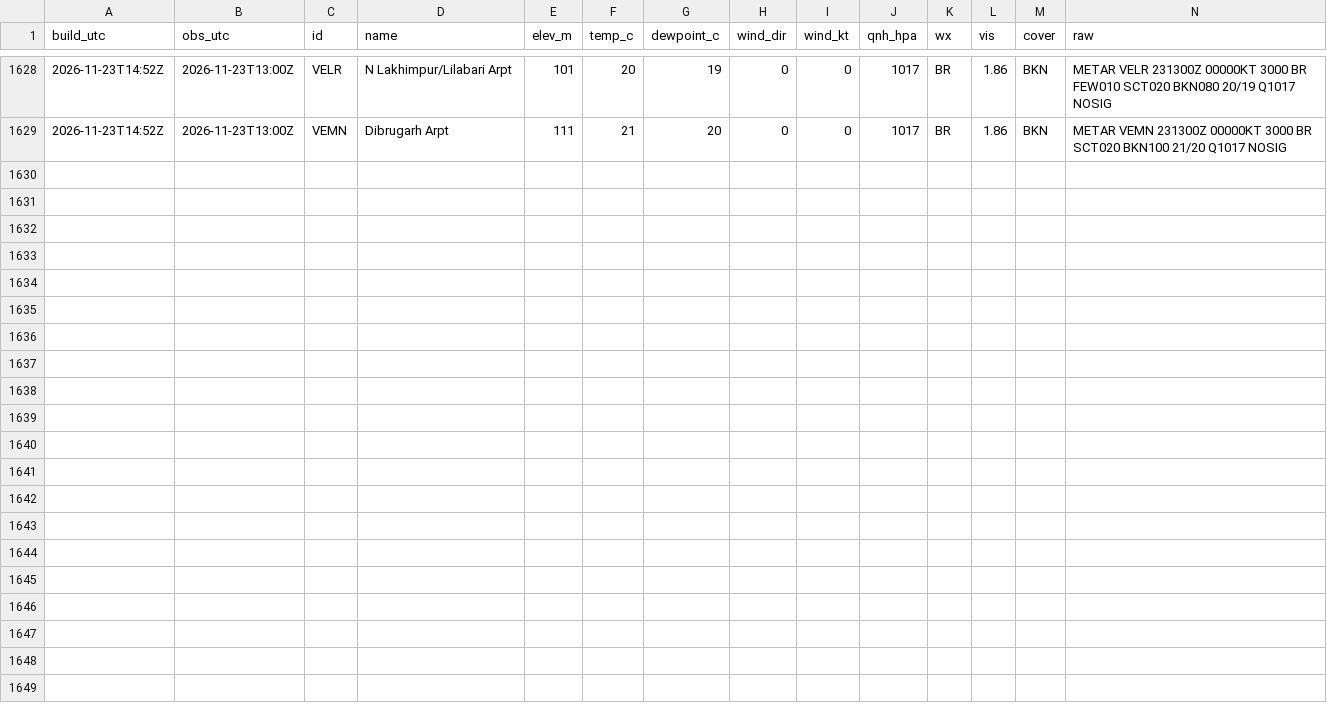
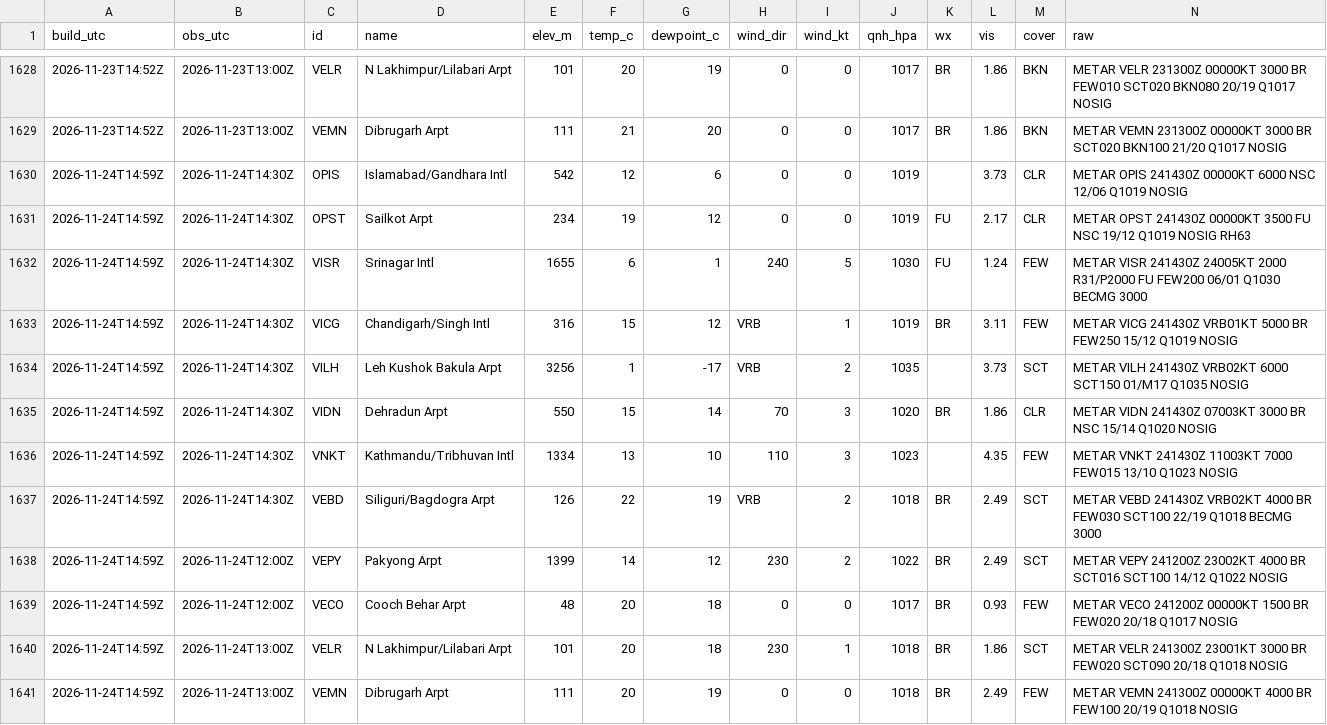
Before and after one commit to rahulbhargavain/himalaya-nowcast-atlas, a CSV file: stations.csv, drawn as a sheet; only a part is shown, gaps mark what is left out; the diff names each change by its address in the sheet, - before the commit and + after, or states it on an @@ line.

```diff
--- a/stations.csv
+++ b/stations.csv
+row 1630: 2026-11-24T14:59Z | 2026-11-24T14:30Z | OPIS | Islamabad/Gandhara Intl | 542 | 12 | 6 | 0 | 0 | 1019 |  | 3.73 | CLR | METAR OPIS 241430Z 00000KT 6000 NSC 12/06 Q1019 NOSIG
+row 1631: 2026-11-24T14:59Z | 2026-11-24T14:30Z | OPST | Sailkot Arpt | 234 | 19 | 12 | 0 | 0 | 1019 | FU | 2.17 | CLR | METAR OPST 241430Z 00000KT 3500 FU NSC 19/12 Q1019 NOSIG RH63
+row 1632: 2026-11-24T14:59Z | 2026-11-24T14:30Z | VISR | Srinagar Intl | 1655 | 6 | 1 | 240 | 5 | 1030 | FU | 1.24 | FEW | METAR VISR 241430Z 24005KT 2000 R31/P2000 FU FEW200 06/01 Q1030 BECMG 3000
+row 1633: 2026-11-24T14:59Z | 2026-11-24T14:30Z | VICG | Chandigarh/Singh Intl | 316 | 15 | 12 | VRB | 1 | 1019 | BR | 3.11 | FEW | METAR VICG 241430Z VRB01KT 5000 BR FEW250 15/12 Q1019 NOSIG
+row 1634: 2026-11-24T14:59Z | 2026-11-24T14:30Z | VILH | Leh Kushok Bakula Arpt | 3256 | 1 | -17 | VRB | 2 | 1035 |  | 3.73 | SCT | METAR VILH 241430Z VRB02KT 6000 SCT150 01/M17 Q1035 NOSIG
+row 1635: 2026-11-24T14:59Z | 2026-11-24T14:30Z | VIDN | Dehradun Arpt | 550 | 15 | 14 | 70 | 3 | 1020 | BR | 1.86 | CLR | METAR VIDN 241430Z 07003KT 3000 BR NSC 15/14 Q1020 NOSIG
+row 1636: 2026-11-24T14:59Z | 2026-11-24T14:30Z | VNKT | Kathmandu/Tribhuvan Intl | 1334 | 13 | 10 | 110 | 3 | 1023 |  | 4.35 | FEW | METAR VNKT 241430Z 11003KT 7000 FEW015 13/10 Q1023 NOSIG
+row 1637: 2026-11-24T14:59Z | 2026-11-24T14:30Z | VEBD | Siliguri/Bagdogra Arpt | 126 | 22 | 19 | VRB | 2 | 1018 | BR | 2.49 | SCT | METAR VEBD 241430Z VRB02KT 4000 BR FEW030 SCT100 22/19 Q1018 BECMG 3000
+row 1638: 2026-11-24T14:59Z | 2026-11-24T12:00Z | VEPY | Pakyong Arpt | 1399 | 14 | 12 | 230 | 2 | 1022 | BR | 2.49 | SCT | METAR VEPY 241200Z 23002KT 4000 BR SCT016 SCT100 14/12 Q1022 NOSIG
+row 1639: 2026-11-24T14:59Z | 2026-11-24T12:00Z | VECO | Cooch Behar Arpt | 48 | 20 | 18 | 0 | 0 | 1017 | BR | 0.93 | FEW | METAR VECO 241200Z 00000KT 1500 BR FEW020 20/18 Q1017 NOSIG
+row 1640: 2026-11-24T14:59Z | 2026-11-24T13:00Z | VELR | N Lakhimpur/Lilabari Arpt | 101 | 20 | 18 | 230 | 1 | 1018 | BR | 1.86 | SCT | METAR VELR 241300Z 23001KT 3000 BR FEW020 SCT090 20/18 Q1018 NOSIG
+row 1641: 2026-11-24T14:59Z | 2026-11-24T13:00Z | VEMN | Dibrugarh Arpt | 111 | 20 | 19 | 0 | 0 | 1018 | BR | 2.49 | FEW | METAR VEMN 241300Z 00000KT 4000 BR FEW100 20/19 Q1018 NOSIG
```
Also changed, not shown: builds.csv, gauges.csv, 9 other files.
